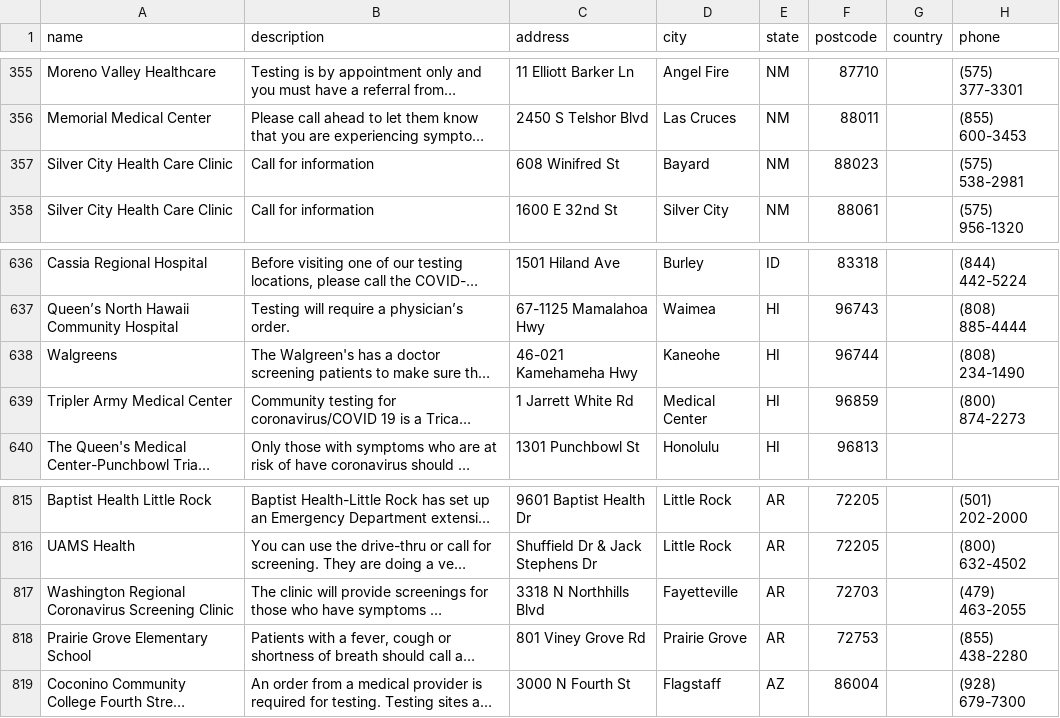
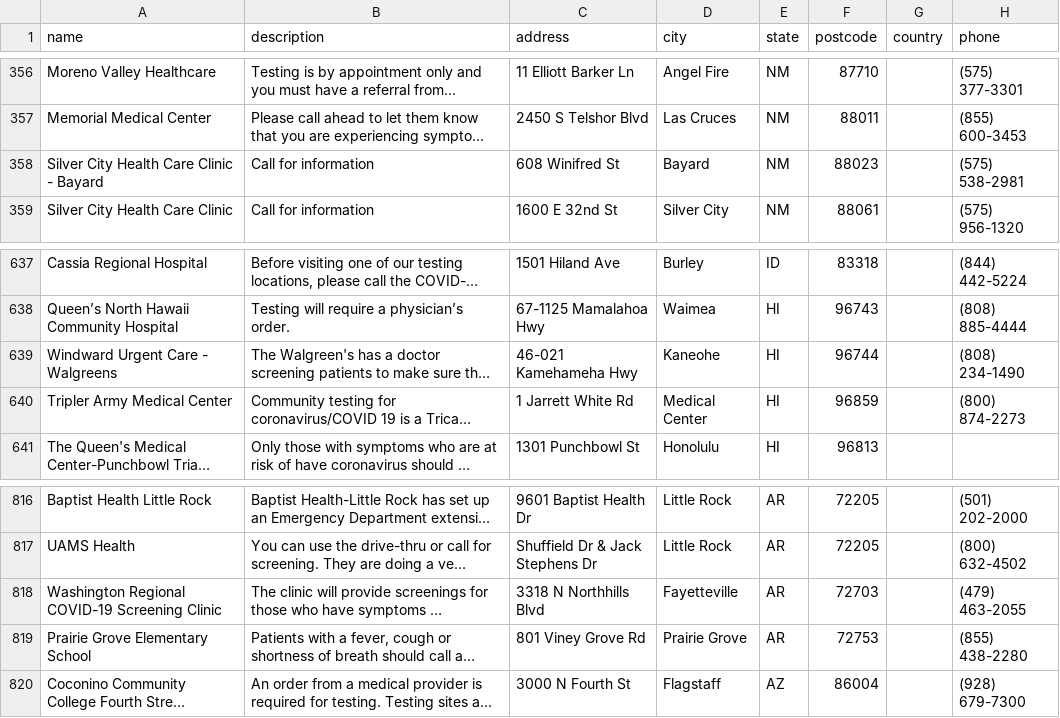
Before and after one commit to Spark-Bio/covid-storepoint, a CSV file: data/store_point.csv, drawn as a sheet; only a part is shown, gaps mark what is left out; long unchanged cells end in …; addresses are those after the commit; the diff covers the shown part only; the diff names each change by its address in the sheet, - before the commit and + after, or states it on an @@ line.

Commit message:
Tie modified / deleted entries back to the source file

```diff
--- a/data/store_point.csv
+++ b/data/store_point.csv
-A358 (name): Silver City Health Care Clinic
+A358 (name): Silver City Health Care Clinic - Bayard
-A639 (name): Walgreens
+A639 (name): Windward Urgent Care - Walgreens
-A818 (name): Washington Regional Coronavirus Screening Clinic
+A818 (name): Washington Regional COVID-19 Screening Clinic
```
Also changed, not shown: 3 added rows and 11 edited cells elsewhere in this file, 6 other files.
